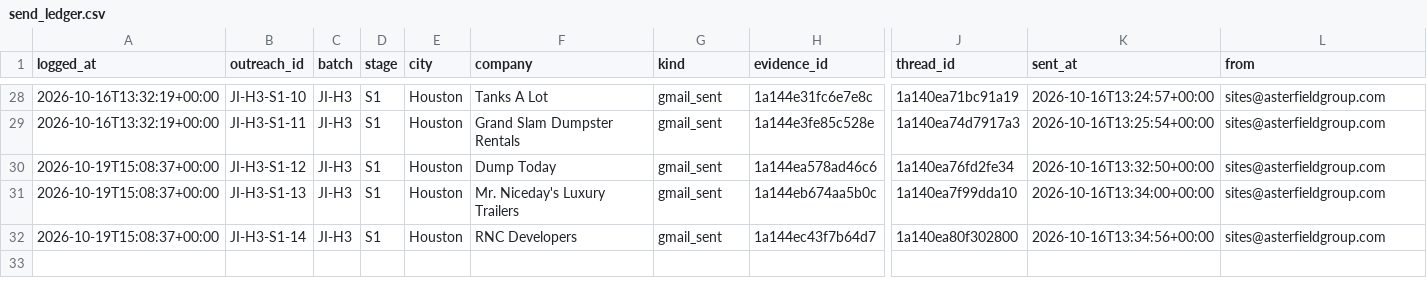
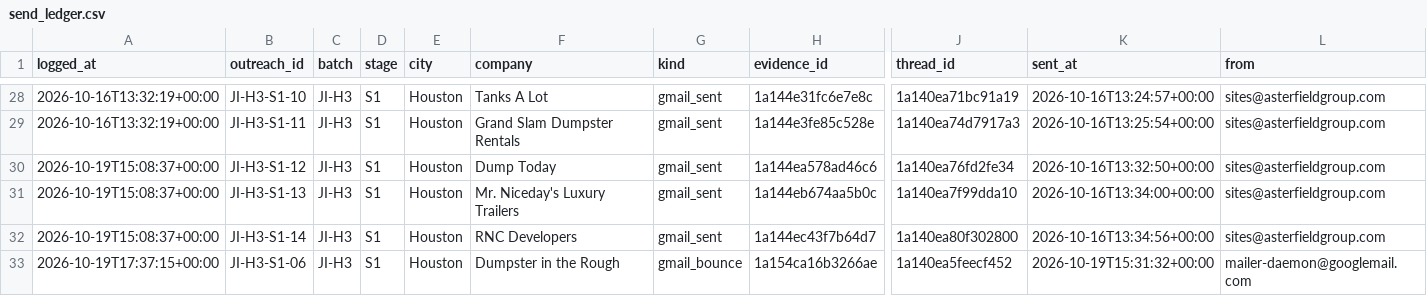
Before and after one commit to lethimcooke/Jobsite-Intelligence, a CSV file: data/send_ledger.csv, drawn as a sheet; only a part is shown, gaps mark what is left out; rows hold the shown columns only; the diff names each change by its address in the sheet, - before the commit and + after, or states it on an @@ line.

```diff
--- a/data/send_ledger.csv
+++ b/data/send_ledger.csv
+row 33: 2026-10-19T17:37:15+00:00 | JI-H3-S1-06 | JI-H3 | S1 | Houston | Dumpster in the Rough | gmail_bounce | 1a154ca16b3266ae | 1a140ea5feecf452 | 2026-10-19T15:31:32+00:00 | mailer-daemon@googlemail.com
```
Also changed, not shown: data/hauler_list_houston.csv, data/outreach_results.csv, 9 other files.
